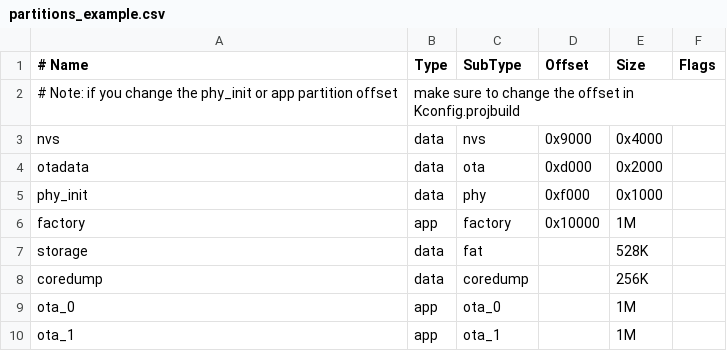
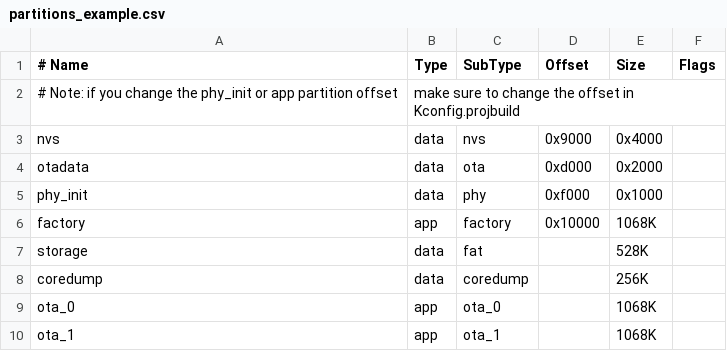
Before and after one commit to memfault/esp32-standalone-example, a CSV file: partitions_example.csv, drawn as a sheet.

```diff
--- a/partitions_example.csv
+++ b/partitions_example.csv
@@ -5,6 +5,6 @@ otadata,  data, ota,      0xd000,  0x2000
 phy_init, data, phy,      0xf000,  0x1000
-factory,  app,  factory, 0x10000, 1M,
+factory,  app,  factory, 0x10000, 1068K,
 storage,  data, fat,     ,        528K,
 coredump, data, coredump,,        256K,
-ota_0,    app,  ota_0,    ,         1M,
-ota_1,    app,  ota_1,    ,         1M,
+ota_0,    app,  ota_0,    ,         1068K,
+ota_1,    app,  ota_1,    ,         1068K,
```
Also changed, not shown: 2 other files.
